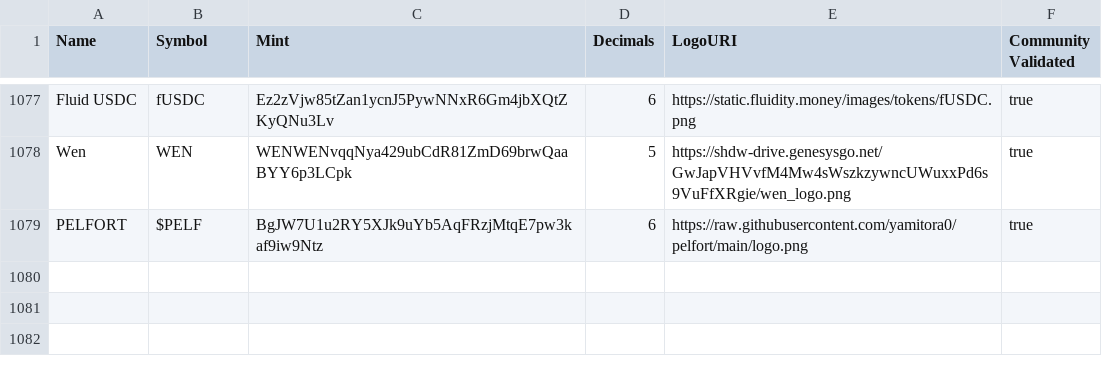
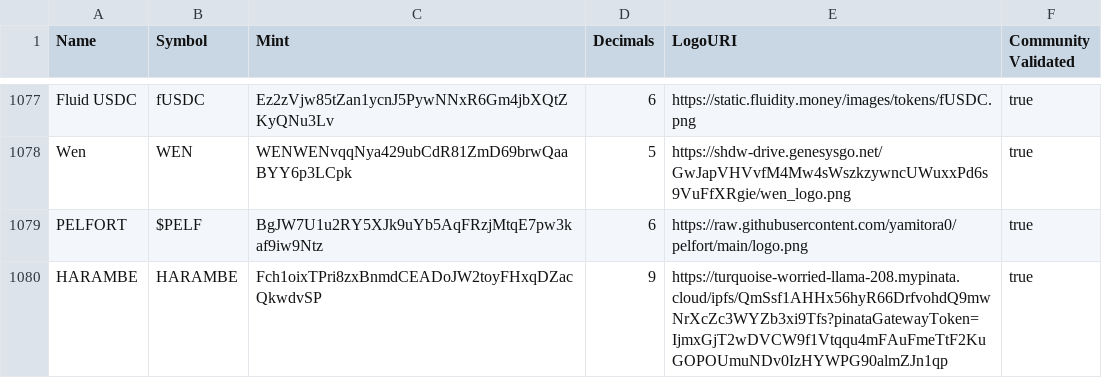
Before and after one commit to jup-ag/token-list, a CSV file: validated-tokens.csv, drawn as a sheet; only a part is shown, gaps mark what is left out.

Commit message:
validate HARAMBE

```diff
--- a/validated-tokens.csv
+++ b/validated-tokens.csv
@@ -1079 +1079,2 @@ Wen,WEN,WENWENvqqNya429ubCdR81ZmD69brwQaaBYY6p3LCpk,5,https://shdw-drive.genesys
 PELFORT,$PELF,BgJW7U1u2RY5XJk9uYb5AqFRzjMtqE7pw3kaf9iw9Ntz,6,https://raw.githubusercontent.com/yamitora0/pelfort/main/logo.png,true
+HARAMBE,HARAMBE,Fch1oixTPri8zxBnmdCEADoJW2toyFHxqDZacQkwdvSP,9,https://turquoise-worried-llama-208.mypinata.cloud/ipfs/QmSsf1AHHx56hyR66DrfvohdQ9mwNrXcZc3WYZb3xi9Tfs?pinataGatewayToken=IjmxGjT2wDVCW9f1Vtqqu4mFAuFmeTtF2KuGOPOUmuNDv0IzHYWPG90almZJn1qp,true
```
